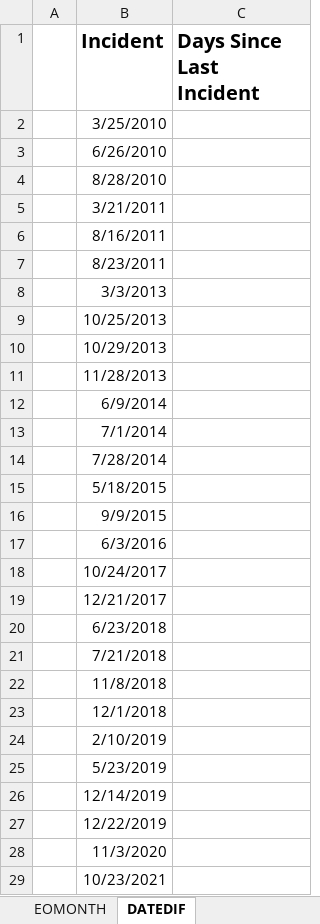
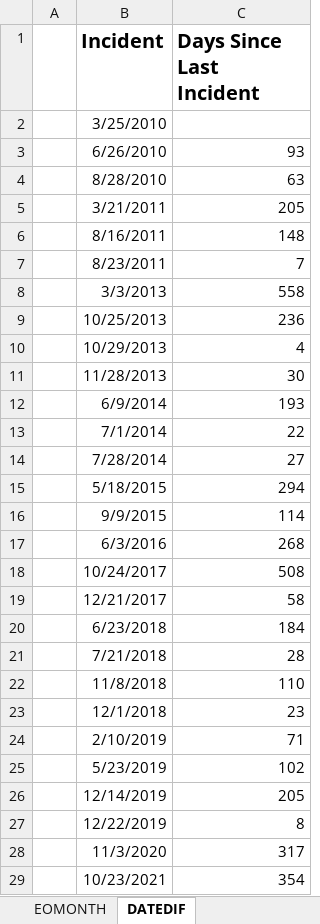
Before and after one commit to sunil-mnair/curriculum, an Excel workbook: excel/solutions/Date_Functions.xlsx, sheet DATEDIF, drawn as a sheet; values as stored, in another font and other column widths than the file's, no borders; the diff names each change by its address in the sheet, - before the commit and + after, or states it on an @@ line.

```diff
--- a/excel/solutions/Date_Functions.xlsx (sheet DATEDIF)
+++ b/excel/solutions/Date_Functions.xlsx (sheet DATEDIF)
-C3 (Days Since Last Incident): (empty)
+C3 (Days Since Last Incident): 93
-C4 (Days Since Last Incident): (empty)
+C4 (Days Since Last Incident): 63
-C5 (Days Since Last Incident): (empty)
+C5 (Days Since Last Incident): 205
-C6 (Days Since Last Incident): (empty)
+C6 (Days Since Last Incident): 148
-C7 (Days Since Last Incident): (empty)
+C7 (Days Since Last Incident): 7
-C8 (Days Since Last Incident): (empty)
+C8 (Days Since Last Incident): 558
-C9 (Days Since Last Incident): (empty)
+C9 (Days Since Last Incident): 236
-C10 (Days Since Last Incident): (empty)
+C10 (Days Since Last Incident): 4
-C11 (Days Since Last Incident): (empty)
+C11 (Days Since Last Incident): 30
-C12 (Days Since Last Incident): (empty)
+C12 (Days Since Last Incident): 193
-C13 (Days Since Last Incident): (empty)
+C13 (Days Since Last Incident): 22
-C14 (Days Since Last Incident): (empty)
+C14 (Days Since Last Incident): 27
-C15 (Days Since Last Incident): (empty)
+C15 (Days Since Last Incident): 294
-C16 (Days Since Last Incident): (empty)
+C16 (Days Since Last Incident): 114
-C17 (Days Since Last Incident): (empty)
+C17 (Days Since Last Incident): 268
-C18 (Days Since Last Incident): (empty)
+C18 (Days Since Last Incident): 508
-C19 (Days Since Last Incident): (empty)
+C19 (Days Since Last Incident): 58
-C20 (Days Since Last Incident): (empty)
+C20 (Days Since Last Incident): 184
-C21 (Days Since Last Incident): (empty)
+C21 (Days Since Last Incident): 28
-C22 (Days Since Last Incident): (empty)
+C22 (Days Since Last Incident): 110
-C23 (Days Since Last Incident): (empty)
+C23 (Days Since Last Incident): 23
-C24 (Days Since Last Incident): (empty)
+C24 (Days Since Last Incident): 71
-C25 (Days Since Last Incident): (empty)
+C25 (Days Since Last Incident): 102
-C26 (Days Since Last Incident): (empty)
+C26 (Days Since Last Incident): 205
-C27 (Days Since Last Incident): (empty)
+C27 (Days Since Last Incident): 8
-C28 (Days Since Last Incident): (empty)
+C28 (Days Since Last Incident): 317
-C29 (Days Since Last Incident): (empty)
+C29 (Days Since Last Incident): 354
```
Also changed, not shown: sheet DATEVALUE, sheet WORKDAY|NETWORKDAYS, sheet EOMONTH, formulas that keep their value, excel/solutions/Lookup_Functions.xlsx, excel/solutions/WhatIf_Analysis.xlsx, 12 other files.
